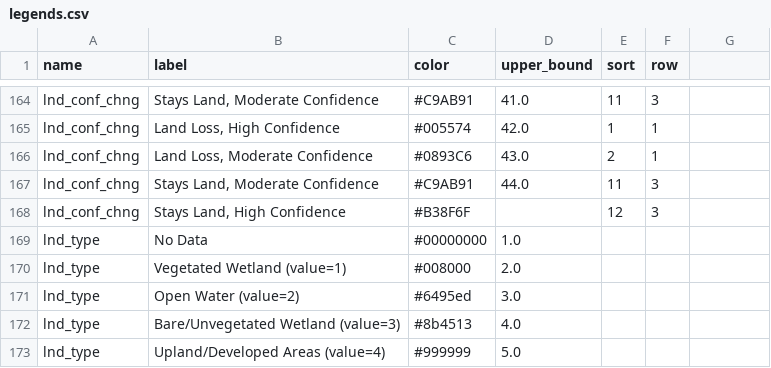
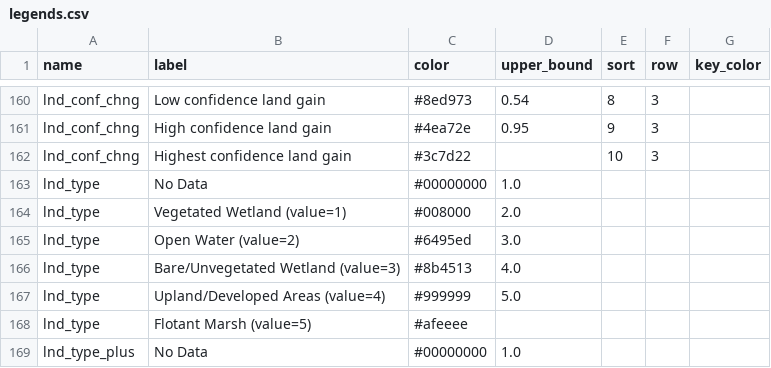
Before and after one commit to pscedu/cpra.mp.data, a CSV file: cpra/mp/data/structure/legends.csv, drawn as a sheet; only a part is shown, gaps mark what is left out; the shorter side is filled out with more unchanged rows; removed rows and columns are numbered as before the commit, all else as after; the diff covers the shown part only; the diff names each change by its address in the sheet, - before the commit and + after, or states it on an @@ line.

Commit message:
feat(analyses): update lnd_conf_change methodology and colors

```diff
--- a/cpra/mp/data/structure/legends.csv
+++ b/cpra/mp/data/structure/legends.csv
-G1: (empty)
+G1: key_color
-B160 (label): Stays Land, Moderate Confidence
+B160 (label): Low confidence land gain
-C160 (color): #C9AB91
+C160 (color): #8ed973
-D160 (upper_bound): 41.0
+D160 (upper_bound): 0.54
-E160 (sort): 11
+E160 (sort): 8
-row 165: lnd_conf_chng | Land Loss, High Confidence | #005574 | 42.0 | 1 | 1
-row 166: lnd_conf_chng | Land Loss, Moderate Confidence | #0893C6 | 43.0 | 2 | 1
-B161 (label): Stays Land, Moderate Confidence
+B161 (label): High confidence land gain
-C161 (color): #C9AB91
+C161 (color): #4ea72e
-D161 (upper_bound): 44.0
+D161 (upper_bound): 0.95
-E161 (sort): 11
+E161 (sort): 9
-B162 (label): Stays Land, High Confidence
+B162 (label): Highest confidence land gain
-C162 (color): #B38F6F
+C162 (color): #3c7d22
-E162 (sort): 12
+E162 (sort): 10
```
Also changed, not shown: 1 added row, 5 removed rows and 23 edited cells elsewhere in this file, 11 other files.
